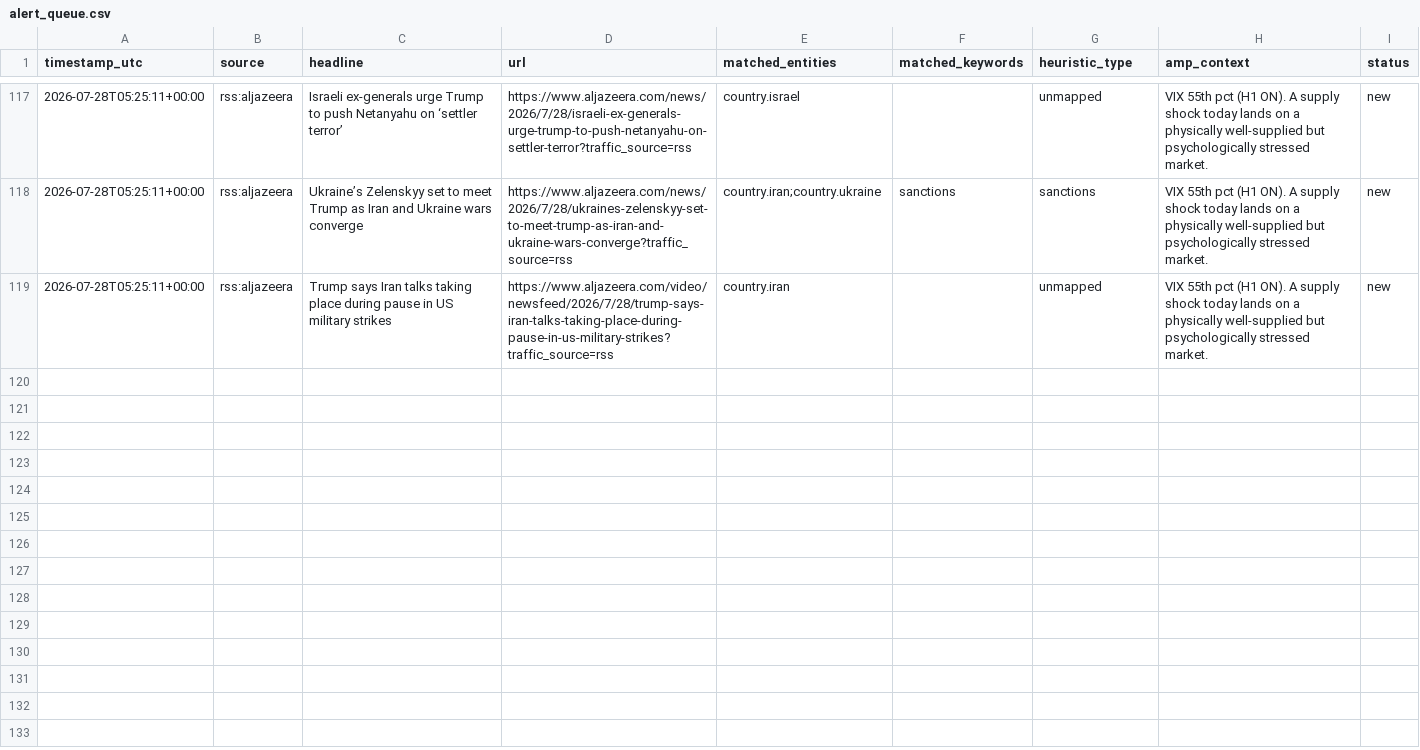
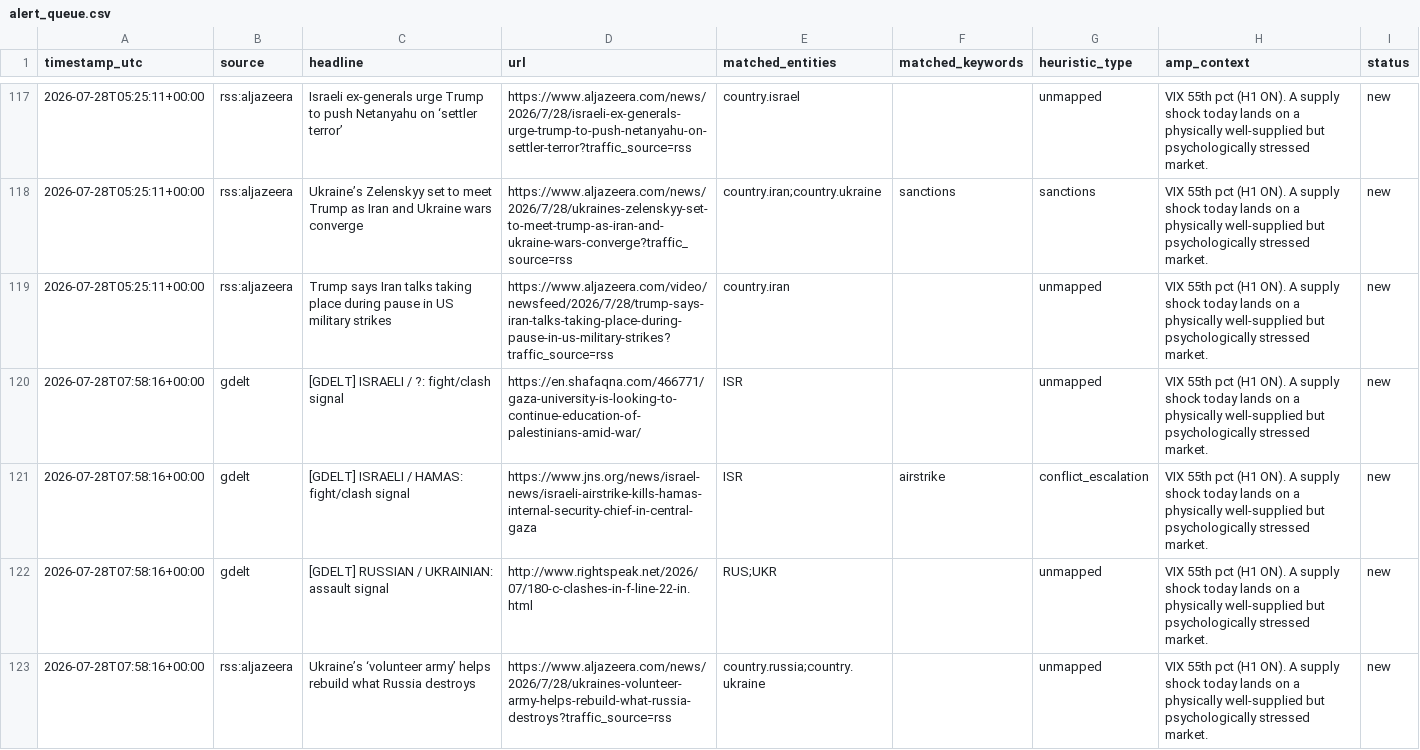
Before and after one commit to josephdelany/ripple-engine, a CSV file: data/alert_queue.csv, drawn as a sheet; only a part is shown, gaps mark what is left out; the diff names each change by its address in the sheet, - before the commit and + after, or states it on an @@ line.

```diff
--- a/data/alert_queue.csv
+++ b/data/alert_queue.csv
+row 120: 2026-07-28T07:58:16+00:00 | gdelt | [GDELT] ISRAELI / ?: fight/clash signal | https://en.shafaqna.com/466771/gaza-university-is-looking-to-continue-education-of-palestinians-amid-war/ | ISR |  | unmapped | VIX 55th pct (H1 ON). A supply shock today lands on a physically well-supplied but psychologically stressed market. | new
+row 121: 2026-07-28T07:58:16+00:00 | gdelt | [GDELT] ISRAELI / HAMAS: fight/clash signal | https://www.jns.org/news/israel-news/israeli-airstrike-kills-hamas-internal-security-chief-in-central-gaza | ISR | airstrike | conflict_escalation | VIX 55th pct (H1 ON). A supply shock today lands on a physically well-supplied but psychologically stressed market. | new
+row 122: 2026-07-28T07:58:16+00:00 | gdelt | [GDELT] RUSSIAN / UKRAINIAN: assault signal | http://www.rightspeak.net/2026/07/180-c-clashes-in-f-line-22-in.html | RUS;UKR |  | unmapped | VIX 55th pct (H1 ON). A supply shock today lands on a physically well-supplied but psychologically stressed market. | new
+row 123: 2026-07-28T07:58:16+00:00 | rss:aljazeera | Ukraine’s ‘volunteer army’ helps rebuild what Russia destroys | https://www.aljazeera.com/news/2026/7/28/ukraines-volunteer-army-helps-rebuild-what-russia-destroys?traffic_source=rss | country.russia;country.ukraine |  | unmapped | VIX 55th pct (H1 ON). A supply shock today lands on a physically well-supplied but psychologically stressed market. | new
```
Also changed, not shown: data/state/situation_log.csv, 1 other file.
